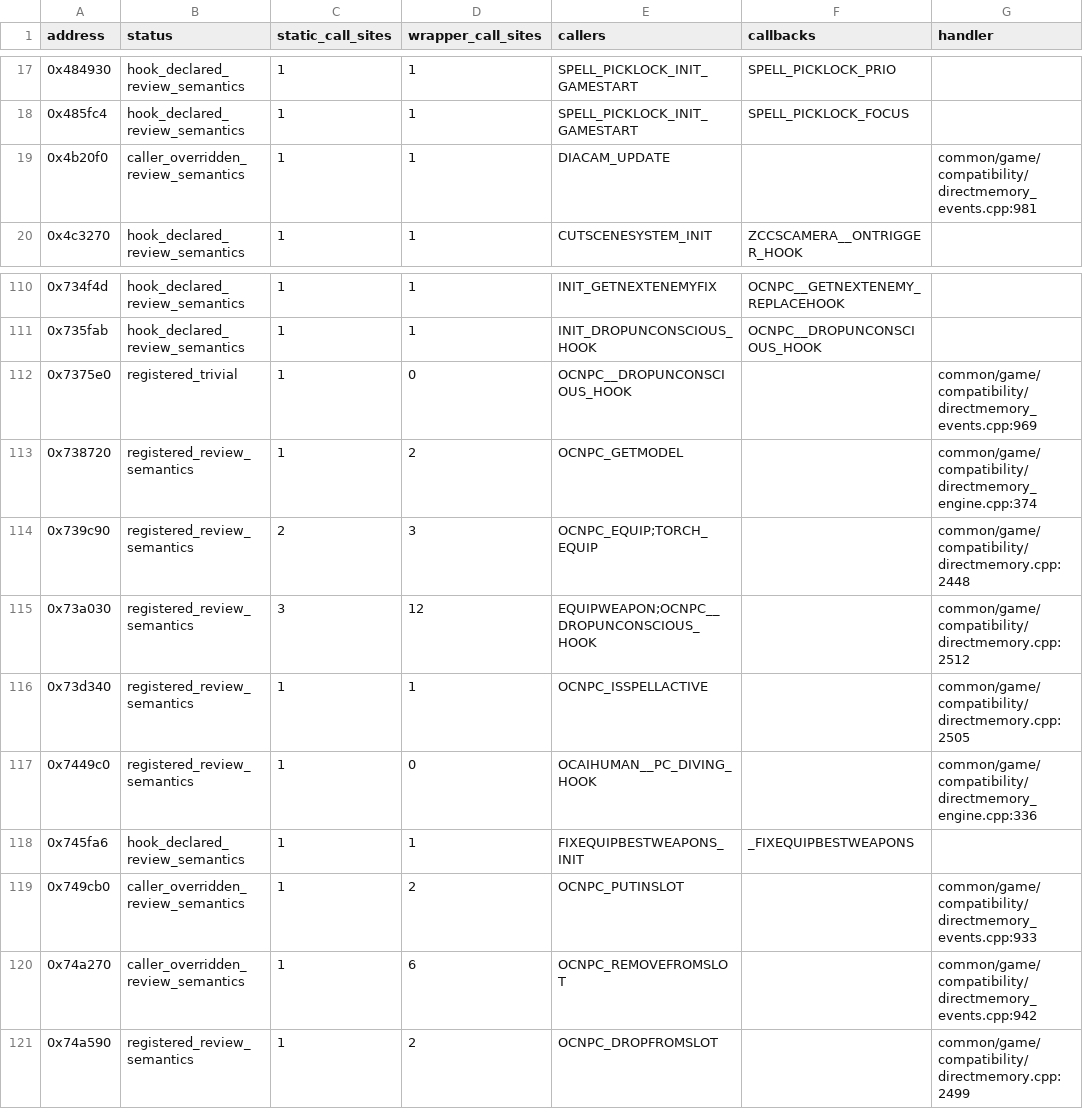
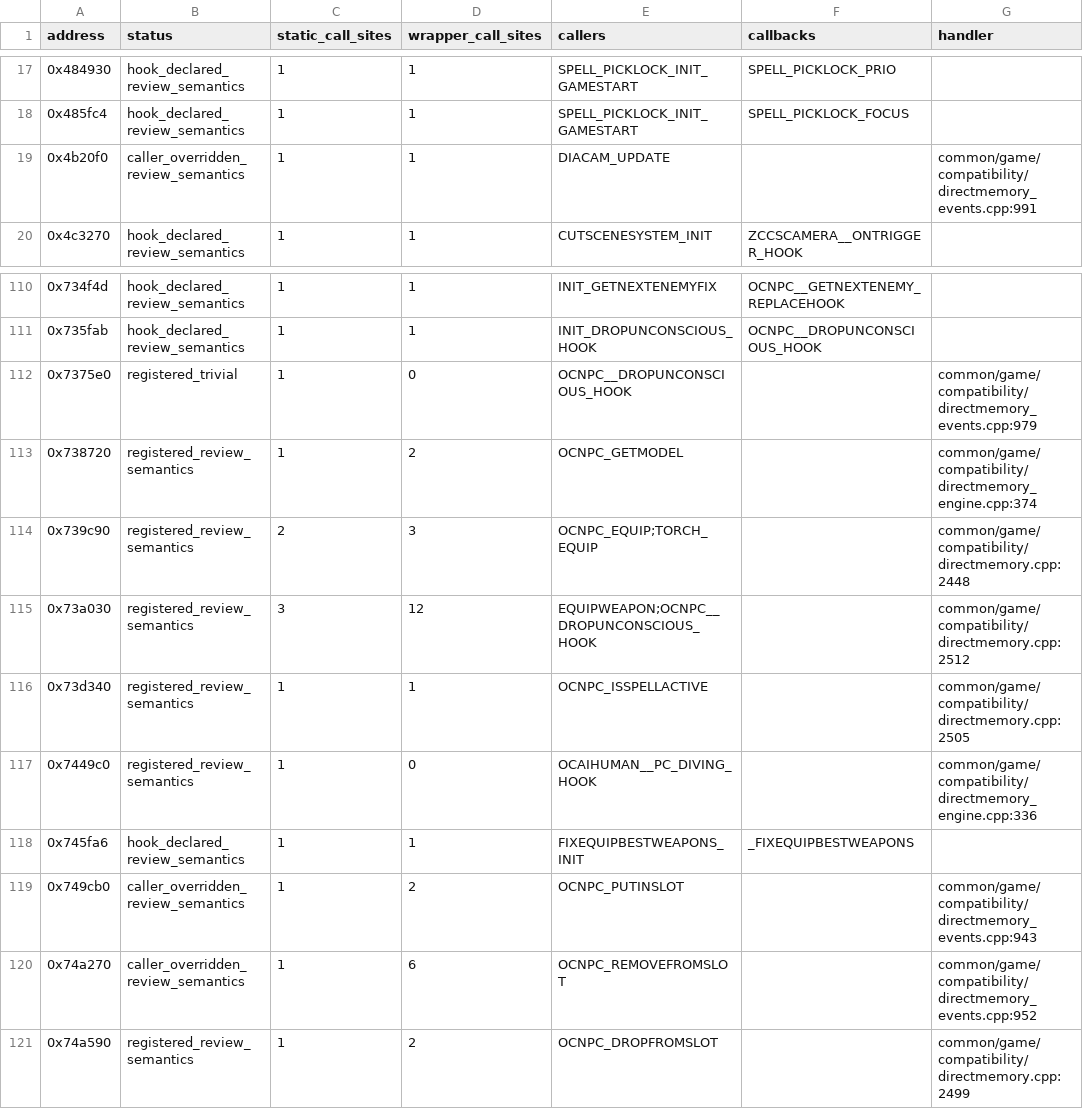
Before and after one commit to Quple/OpenGothic-Android, a CSV file: docs/archolos-audit/2026-10-24/addresses.csv, drawn as a sheet; only a part is shown, gaps mark what is left out.

```diff
--- a/docs/archolos-audit/2026-10-24/addresses.csv
+++ b/docs/archolos-audit/2026-10-24/addresses.csv
@@ -18,3 +18,3 @@ address,status,static_call_sites,wrapper_call_sites,callers,callbacks,handler
 0x485fc4,hook_declared_review_semantics,1,1,SPELL_PICKLOCK_INIT_GAMESTART,SPELL_PICKLOCK_FOCUS,
-0x4b20f0,caller_overridden_review_semantics,1,1,DIACAM_UPDATE,,common/game/compatibility/directmemory_events.cpp:981
+0x4b20f0,caller_overridden_review_semantics,1,1,DIACAM_UPDATE,,common/game/compatibility/directmemory_events.cpp:991
 0x4c3270,hook_declared_review_semantics,1,1,CUTSCENESYSTEM_INIT,ZCCSCAMERA__ONTRIGGER_HOOK,
@@ -111,3 +111,3 @@ address,status,static_call_sites,wrapper_call_sites,callers,callbacks,handler
 0x735fab,hook_declared_review_semantics,1,1,INIT_DROPUNCONSCIOUS_HOOK,OCNPC__DROPUNCONSCIOUS_HOOK,
-0x7375e0,registered_trivial,1,0,OCNPC__DROPUNCONSCIOUS_HOOK,,common/game/compatibility/directmemory_events.cpp:969
+0x7375e0,registered_trivial,1,0,OCNPC__DROPUNCONSCIOUS_HOOK,,common/game/compatibility/directmemory_events.cpp:979
 0x738720,registered_review_semantics,1,2,OCNPC_GETMODEL,,common/game/compatibility/directmemory_engine.cpp:374
@@ -118,4 +118,4 @@ address,status,static_call_sites,wrapper_call_sites,callers,callbacks,handler
 0x745fa6,hook_declared_review_semantics,1,1,FIXEQUIPBESTWEAPONS_INIT,_FIXEQUIPBESTWEAPONS,
-0x749cb0,caller_overridden_review_semantics,1,2,OCNPC_PUTINSLOT,,common/game/compatibility/directmemory_events.cpp:933
-0x74a270,caller_overridden_review_semantics,1,6,OCNPC_REMOVEFROMSLOT,,common/game/compatibility/directmemory_events.cpp:942
+0x749cb0,caller_overridden_review_semantics,1,2,OCNPC_PUTINSLOT,,common/game/compatibility/directmemory_events.cpp:943
+0x74a270,caller_overridden_review_semantics,1,6,OCNPC_REMOVEFROMSLOT,,common/game/compatibility/directmemory_events.cpp:952
 0x74a590,registered_review_semantics,1,2,OCNPC_DROPFROMSLOT,,common/game/compatibility/directmemory.cpp:2499
```
Also changed, not shown: docs/archolos-audit/2026-10-24/implementation-review.csv, docs/archolos-audit/2026-10-24/markers.csv, 12 other files.
